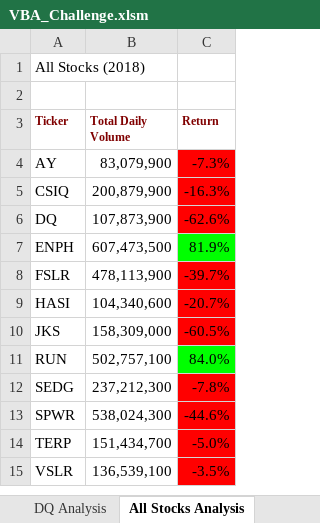
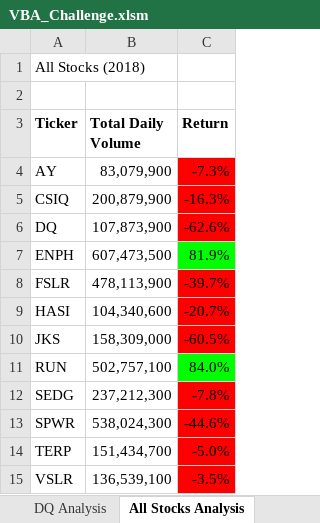
Before and after one commit to PhilSchechter/stock-analysis, an Excel workbook: VBA_Challenge.xlsm, sheet All Stocks Analysis, drawn as a sheet; values as stored, in another font and other column widths than the file's, no borders; charts and pictures not drawn; the diff names each change by its address in the sheet, - before the commit and + after, or states it on an @@ line.

Commit message:
Added final version of  VBA_Challenge.xlsm
cleaned up some validation rows, where I had compared the various subroutings to each other, and to some brute force filtering of the raw data.

```diff
--- a/VBA_Challenge.xlsm (sheet All Stocks Analysis)
+++ b/VBA_Challenge.xlsm (sheet All Stocks Analysis)
-A3:C3 text colour: #800000
+A3:C3 text colour: black, text size: larger
```
Also changed, not shown: charts or pictures.
